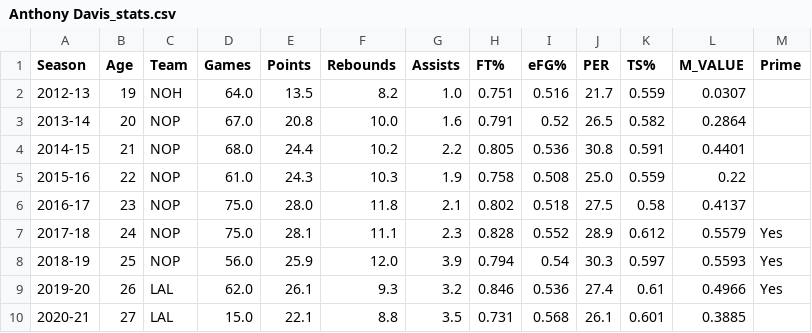
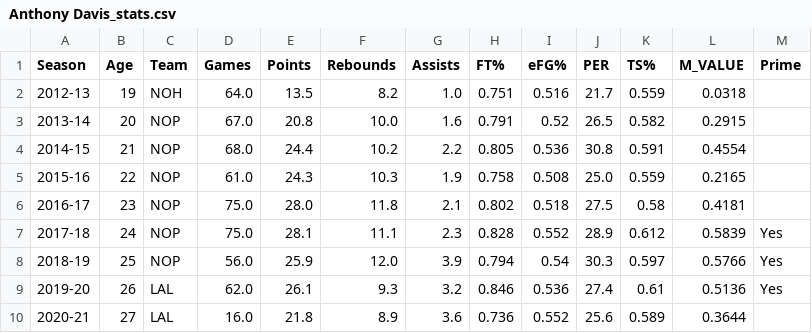
Before and after one commit to mikepatel/NBA-Prime, a CSV file: Primes/results/Anthony Davis/Anthony Davis_stats.csv, drawn as a sheet.

```diff
--- a/Primes/results/Anthony Davis/Anthony Davis_stats.csv
+++ b/Primes/results/Anthony Davis/Anthony Davis_stats.csv
@@ -1,10 +1,10 @@
 Season,Age,Team,Games,Points,Rebounds,Assists,FT%,eFG%,PER,TS%,M_VALUE,Prime
-2012-13,19,NOH,64.0,13.5,8.2,1.0,0.751,0.516,21.7,0.559,0.0307,
-2013-14,20,NOP,67.0,20.8,10.0,1.6,0.791,0.52,26.5,0.582,0.2864,
-2014-15,21,NOP,68.0,24.4,10.2,2.2,0.805,0.536,30.8,0.591,0.4401,
-2015-16,22,NOP,61.0,24.3,10.3,1.9,0.758,0.508,25.0,0.559,0.22,
-2016-17,23,NOP,75.0,28.0,11.8,2.1,0.802,0.518,27.5,0.58,0.4137,
-2017-18,24,NOP,75.0,28.1,11.1,2.3,0.828,0.552,28.9,0.612,0.5579,Yes
-2018-19,25,NOP,56.0,25.9,12.0,3.9,0.794,0.54,30.3,0.597,0.5593,Yes
-2019-20,26,LAL,62.0,26.1,9.3,3.2,0.846,0.536,27.4,0.61,0.4966,Yes
-2020-21,27,LAL,15.0,22.1,8.8,3.5,0.731,0.568,26.1,0.601,0.3885,
+2012-13,19,NOH,64.0,13.5,8.2,1.0,0.751,0.516,21.7,0.559,0.0318,
+2013-14,20,NOP,67.0,20.8,10.0,1.6,0.791,0.52,26.5,0.582,0.2915,
+2014-15,21,NOP,68.0,24.4,10.2,2.2,0.805,0.536,30.8,0.591,0.4554,
+2015-16,22,NOP,61.0,24.3,10.3,1.9,0.758,0.508,25.0,0.559,0.2165,
+2016-17,23,NOP,75.0,28.0,11.8,2.1,0.802,0.518,27.5,0.58,0.4181,
+2017-18,24,NOP,75.0,28.1,11.1,2.3,0.828,0.552,28.9,0.612,0.5839,Yes
+2018-19,25,NOP,56.0,25.9,12.0,3.9,0.794,0.54,30.3,0.597,0.5766,Yes
+2019-20,26,LAL,62.0,26.1,9.3,3.2,0.846,0.536,27.4,0.61,0.5136,Yes
+2020-21,27,LAL,16.0,21.8,8.9,3.6,0.736,0.552,25.6,0.589,0.3644,
```
Also changed, not shown: Primes/results/Blake Griffin/Blake Griffin_prime.csv, Primes/results/Blake Griffin/Blake Griffin_stats.csv, 20 other files.
